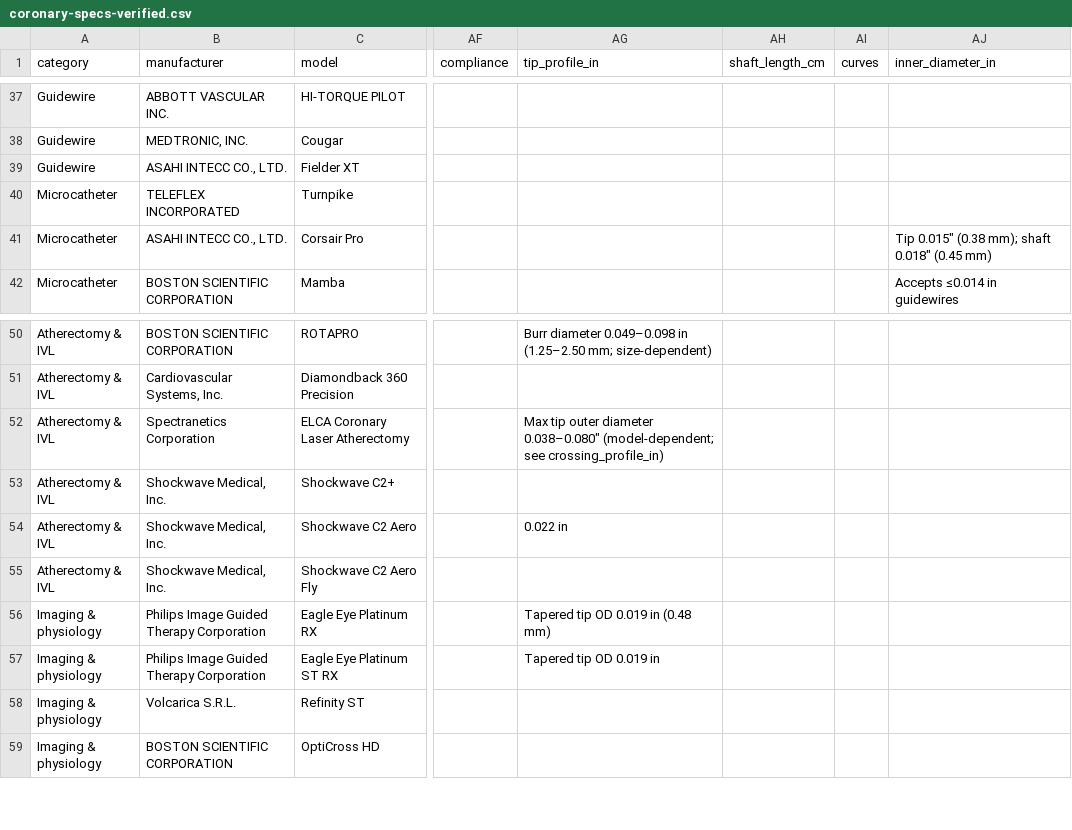
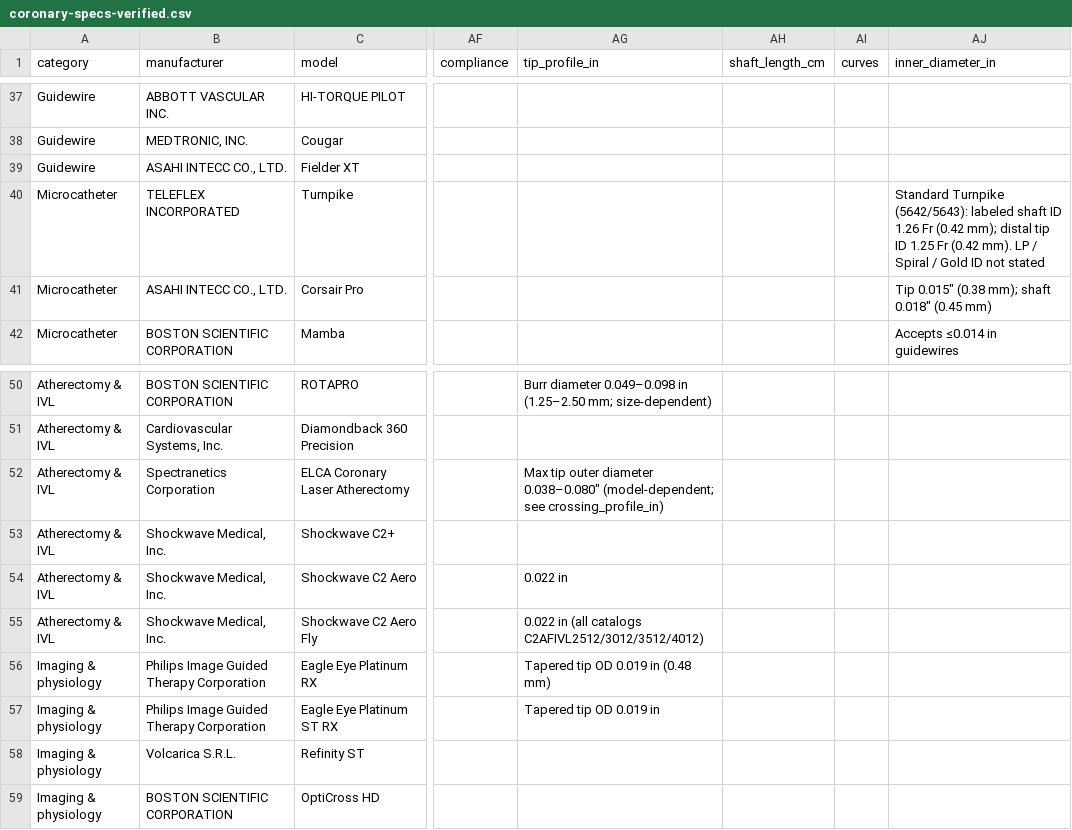
Before and after one commit to jeffmcd83/coronary-compare, a CSV file: coronary-specs-verified.csv, drawn as a sheet; only a part is shown, gaps mark what is left out; the diff names each change by its address in the sheet, - before the commit and + after, or states it on an @@ line.

```diff
--- a/coronary-specs-verified.csv
+++ b/coronary-specs-verified.csv
-AJ40 (inner_diameter_in): (empty)
+AJ40 (inner_diameter_in): Standard Turnpike (5642/5643): labeled shaft ID 1.26 Fr (0.42 mm); distal tip ID 1.25 Fr (0.42 mm). LP / Spiral / Gold ID not stated
-AG55 (tip_profile_in): (empty)
+AG55 (tip_profile_in): 0.022 in (all catalogs C2AFIVL2512/3012/3512/4012)
```
Also changed, not shown: 29 other files.
